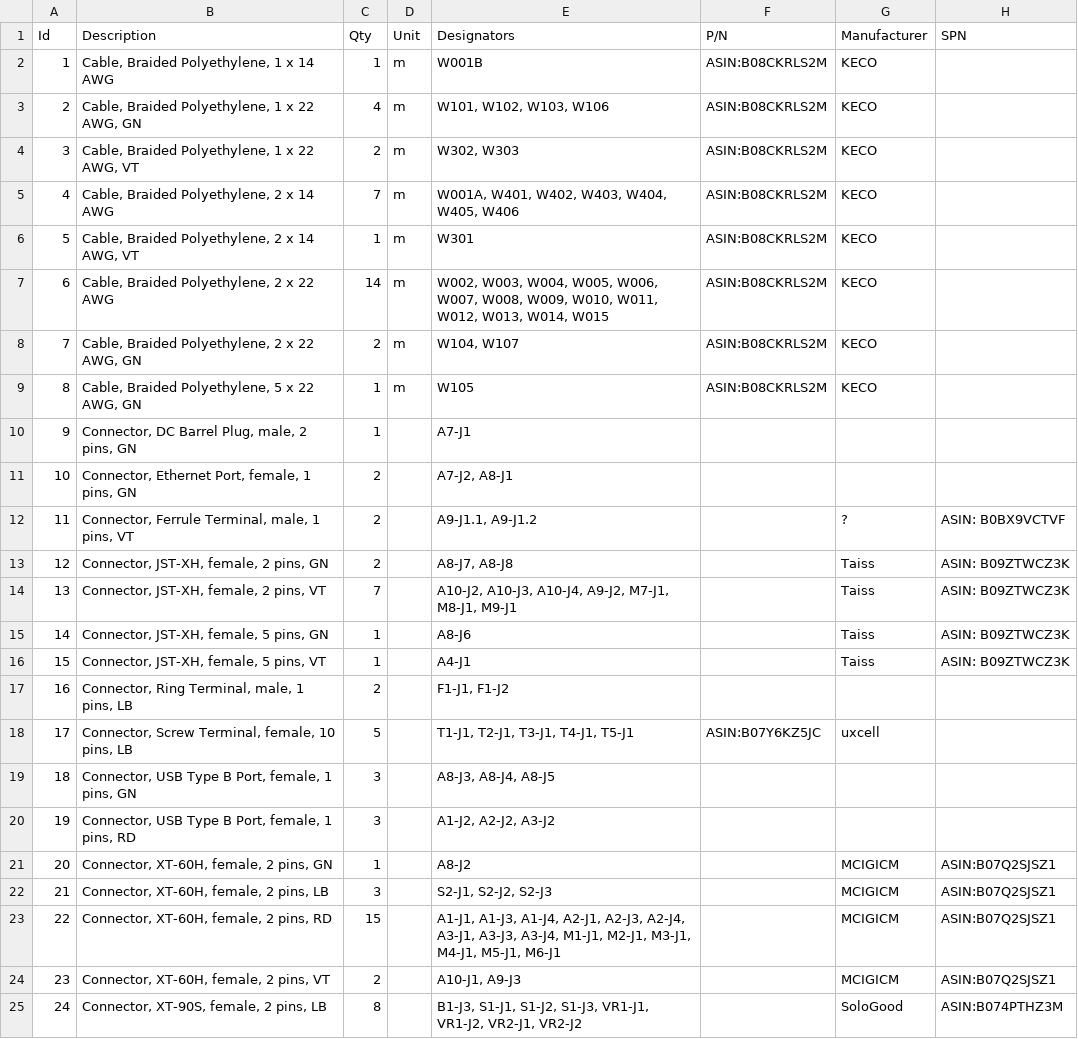
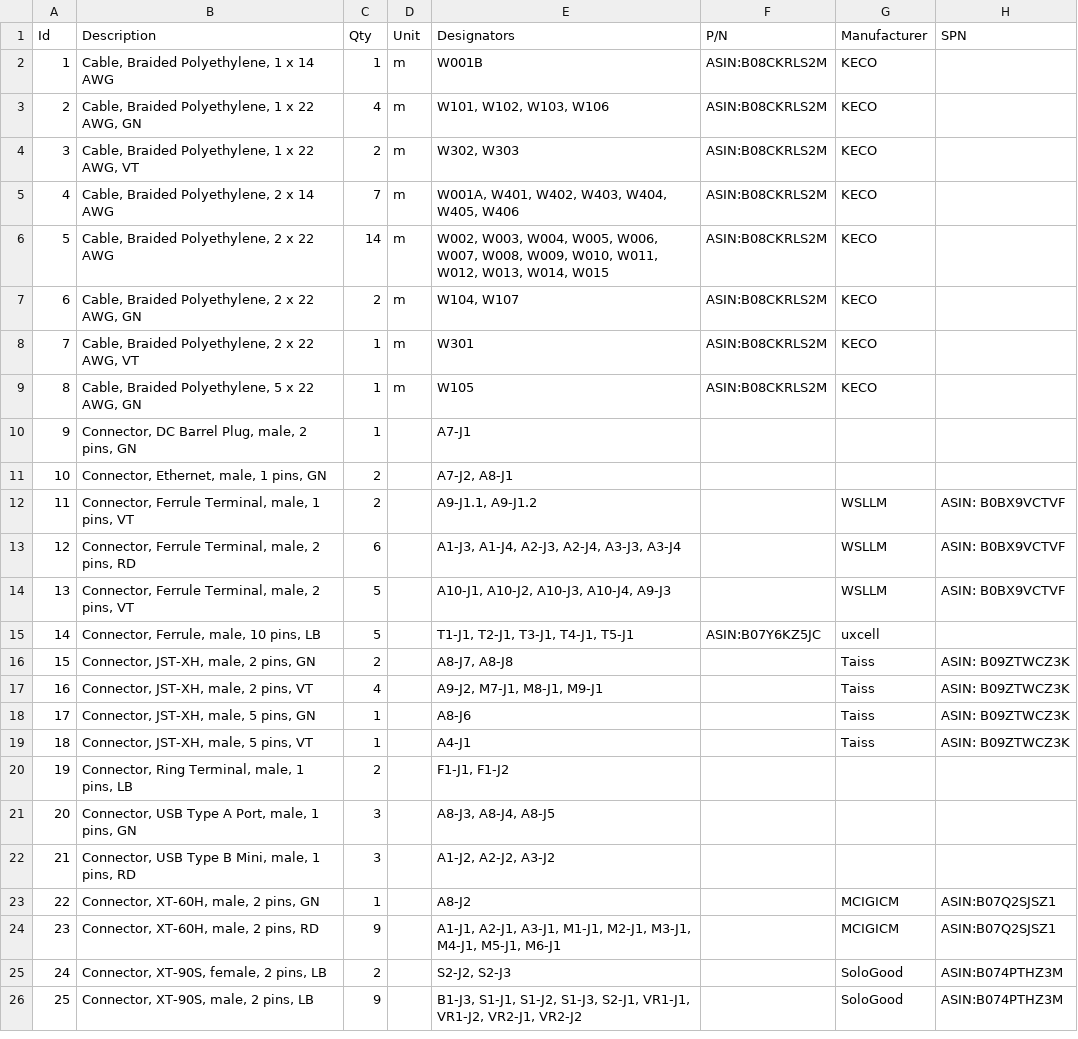
Before and after one commit to BILL-EE-ECAD/bill_e_wire_harness_prototype, a TSV file: wire_harness/wire_harness_V0_2_0.bom.tsv, drawn as a sheet; removed rows and columns are numbered as before the commit, all else as after; the diff names each change by its address in the sheet, - before the commit and + after, or states it on an @@ line.

Commit message:
updated combonent connectors and connection

```diff
--- a/wire_harness/wire_harness_V0_2_0.bom.tsv
+++ b/wire_harness/wire_harness_V0_2_0.bom.tsv
-row 6: 5 | Cable, Braided Polyethylene, 2 x 14 AWG, VT | 1 | m | W301 | ASIN:B08CKRLS2M | KECO
@@ column A (Id) renumbered between rows 6 and 24 @@
+row 8: 7 | Cable, Braided Polyethylene, 2 x 22 AWG, VT | 1 | m | W301 | ASIN:B08CKRLS2M | KECO
-B11 (Description): Connector, Ethernet Port, female, 1 pins, GN
+B11 (Description): Connector, Ethernet, male, 1 pins, GN
-G12 (Manufacturer): ?
+G12 (Manufacturer): WSLLM
+row 13: 12 | Connector, Ferrule Terminal, male, 2 pins, RD | 6 |  | A1-J3, A1-J4, A2-J3, A2-J4, A3-J3, A3-J4 |  | WSLLM | ASIN: B0BX9VCTVF
+row 14: 13 | Connector, Ferrule Terminal, male, 2 pins, VT | 5 |  | A10-J1, A10-J2, A10-J3, A10-J4, A9-J3 |  | WSLLM | ASIN: B0BX9VCTVF
+row 15: 14 | Connector, Ferrule, male, 10 pins, LB | 5 |  | T1-J1, T2-J1, T3-J1, T4-J1, T5-J1 | ASIN:B07Y6KZ5JC | uxcell
-B16 (Description): Connector, JST-XH, female, 2 pins, GN
+B16 (Description): Connector, JST-XH, male, 2 pins, GN
-B17 (Description): Connector, JST-XH, female, 2 pins, VT
+B17 (Description): Connector, JST-XH, male, 2 pins, VT
-C17 (Qty): 7
+C17 (Qty): 4
-E17 (Designators): A10-J2, A10-J3, A10-J4, A9-J2, M7-J1, M8-J1, M9-J1
+E17 (Designators): A9-J2, M7-J1, M8-J1, M9-J1
-B18 (Description): Connector, JST-XH, female, 5 pins, GN
+B18 (Description): Connector, JST-XH, male, 5 pins, GN
-B19 (Description): Connector, JST-XH, female, 5 pins, VT
+B19 (Description): Connector, JST-XH, male, 5 pins, VT
-row 18: 17 | Connector, Screw Terminal, female, 10 pins, LB | 5 |  | T1-J1, T2-J1, T3-J1, T4-J1, T5-J1 | ASIN:B07Y6KZ5JC | uxcell
-B21 (Description): Connector, USB Type B Port, female, 1 pins, GN
+B21 (Description): Connector, USB Type A Port, male, 1 pins, GN
-B22 (Description): Connector, USB Type B Port, female, 1 pins, RD
+B22 (Description): Connector, USB Type B Mini, male, 1 pins, RD
-B23 (Description): Connector, XT-60H, female, 2 pins, GN
+B23 (Description): Connector, XT-60H, male, 2 pins, GN
-row 22: 21 | Connector, XT-60H, female, 2 pins, LB | 3 |  | S2-J1, S2-J2, S2-J3 |  | MCIGICM | ASIN:B07Q2SJSZ1
-B24 (Description): Connector, XT-60H, female, 2 pins, RD
+B24 (Description): Connector, XT-60H, male, 2 pins, RD
-C24 (Qty): 15
+C24 (Qty): 9
-E24 (Designators): A1-J1, A1-J3, A1-J4, A2-J1, A2-J3, A2-J4, A3-J1, A3-J3, A3-J4, M1-J1, M2-J1,…
+E24 (Designators): A1-J1, A2-J1, A3-J1, M1-J1, M2-J1,…
-row 24: 23 | Connector, XT-60H, female, 2 pins, VT | 2 |  | A10-J1, A9-J3 |  | MCIGICM | ASIN:B07Q2SJSZ1
-C25 (Qty): 8
+C25 (Qty): 2
-E25 (Designators): B1-J3, S1-J1, S1-J2, S1-J3, VR1-J1, VR1-J2, VR2-J1, VR2-J2
+E25 (Designators): S2-J2, S2-J3
+row 26: 25 | Connector, XT-90S, male, 2 pins, LB | 9 |  | B1-J3, S1-J1, S1-J2, S1-J3, S2-J1, VR1-J1, VR1-J2, VR2-J1, VR2-J2 |  | SoloGood | ASIN:B074PTHZ3M
```
Also changed, not shown: 6 other files.
